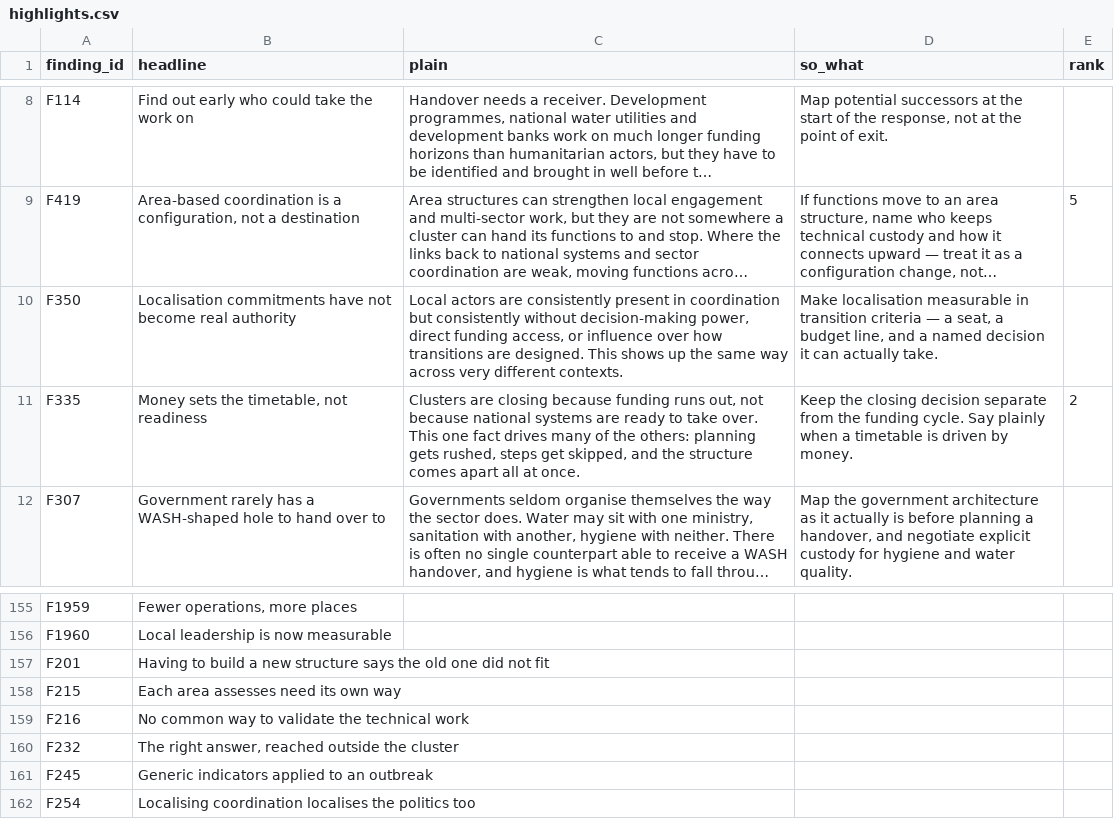
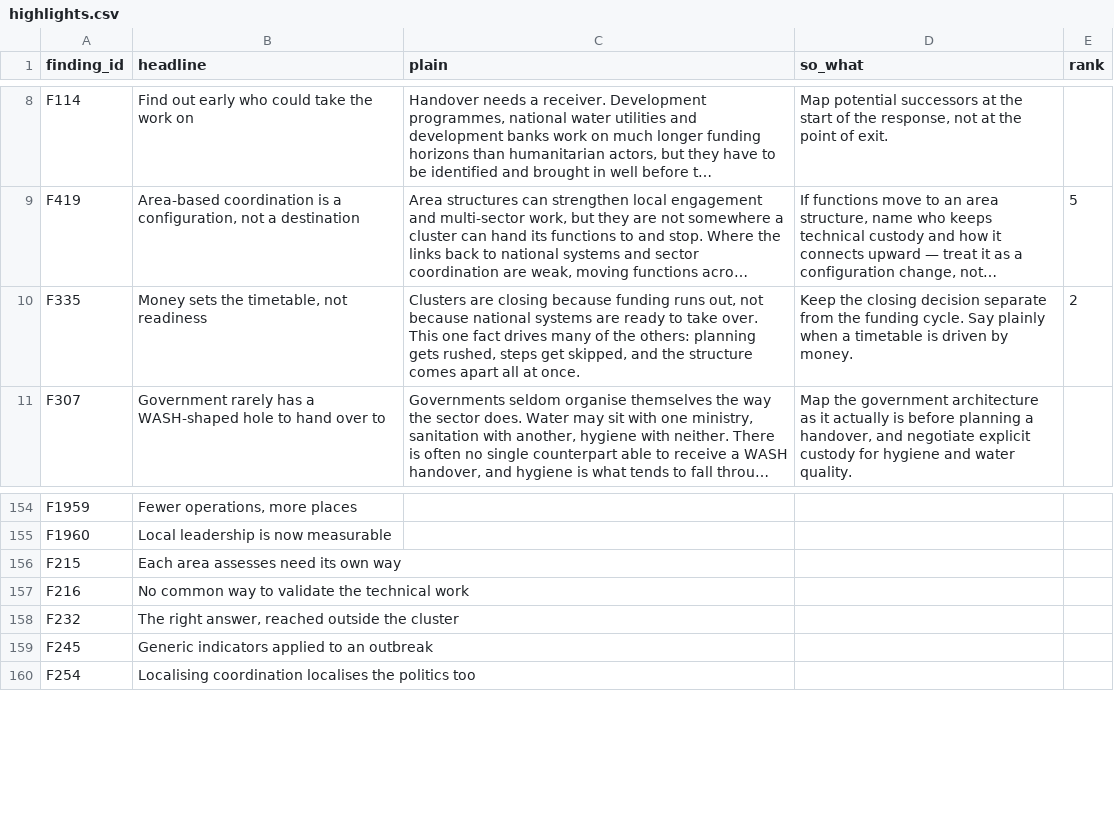
Before and after one commit to workmichelecitton/gwc-abc-transition-evidence, a CSV file: data/highlights.csv, drawn as a sheet; only a part is shown, gaps mark what is left out; long unchanged cells end in …; the diff names each change by its address in the sheet, - before the commit and + after, or states it on an @@ line.

```diff
--- a/data/highlights.csv
+++ b/data/highlights.csv
-row 10: F350 | Localisation commitments have not become real authority | Local actors are consistently present in coordination but consistently without decision-making power, direct funding access, or influence over how transitions are designed. This shows up the same way across very different contexts. | Make localisation measurable in transition criteria — a seat, a budget line, and a named decision it can actually take.
-row 157: F201 | Having to build a new structure says the old one did not fit
```
Also changed, not shown: data/sources.csv, 5 other files.
